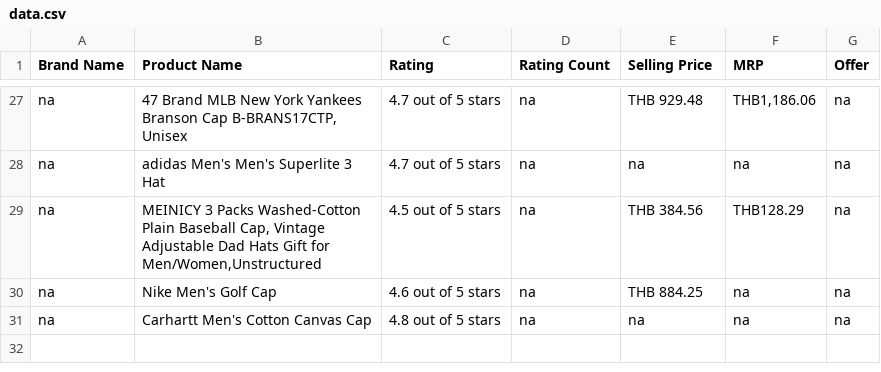
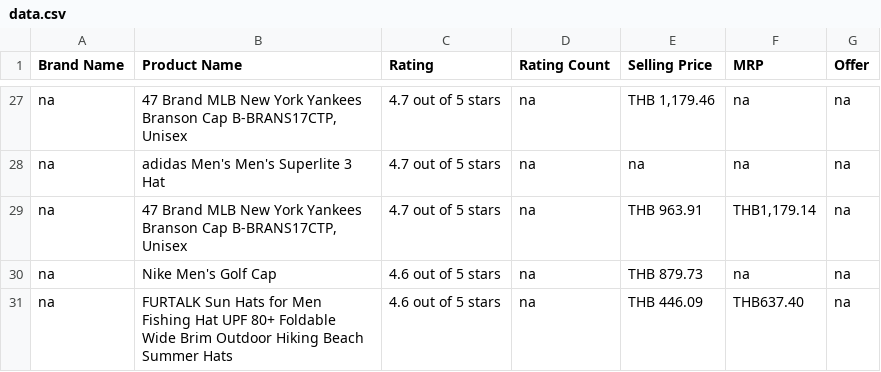
Before and after one commit to Chain361/Ecommerce-Chatbot-Project, a CSV file: data/data.csv, drawn as a sheet; only a part is shown, gaps mark what is left out; the diff covers the shown part only; the diff names each change by its address in the sheet, - before the commit and + after, or states it on an @@ line.

```diff
--- a/data/data.csv
+++ b/data/data.csv
-E27 (Selling Price): THB 929.48
+E27 (Selling Price): THB 1,179.46
-F27 (MRP): THB1,186.06
+F27 (MRP): na
-B29 (Product Name): MEINICY 3 Packs Washed-Cotton Plain Baseball Cap, Vintage Adjustable Dad Hats Gift for Men/Women,Unstructured
+B29 (Product Name): 47 Brand MLB New York Yankees Branson Cap B-BRANS17CTP, Unisex
-C29 (Rating): 4.5 out of 5 stars
+C29 (Rating): 4.7 out of 5 stars
-E29 (Selling Price): THB 384.56
+E29 (Selling Price): THB 963.91
-F29 (MRP): THB128.29
+F29 (MRP): THB1,179.14
-E30 (Selling Price): THB 884.25
+E30 (Selling Price): THB 879.73
-B31 (Product Name): Carhartt Men's Cotton Canvas Cap
+B31 (Product Name): FURTALK Sun Hats for Men Fishing Hat UPF 80+ Foldable Wide Brim Outdoor Hiking Beach Summer Hats
-C31 (Rating): 4.8 out of 5 stars
+C31 (Rating): 4.6 out of 5 stars
-E31 (Selling Price): na
+E31 (Selling Price): THB 446.09
-F31 (MRP): na
+F31 (MRP): THB637.40
```
Also changed, not shown: 3 added rows, 3 removed rows and 62 edited cells elsewhere in this file, artifacts/data_cleaned.csv, 1 other file.
